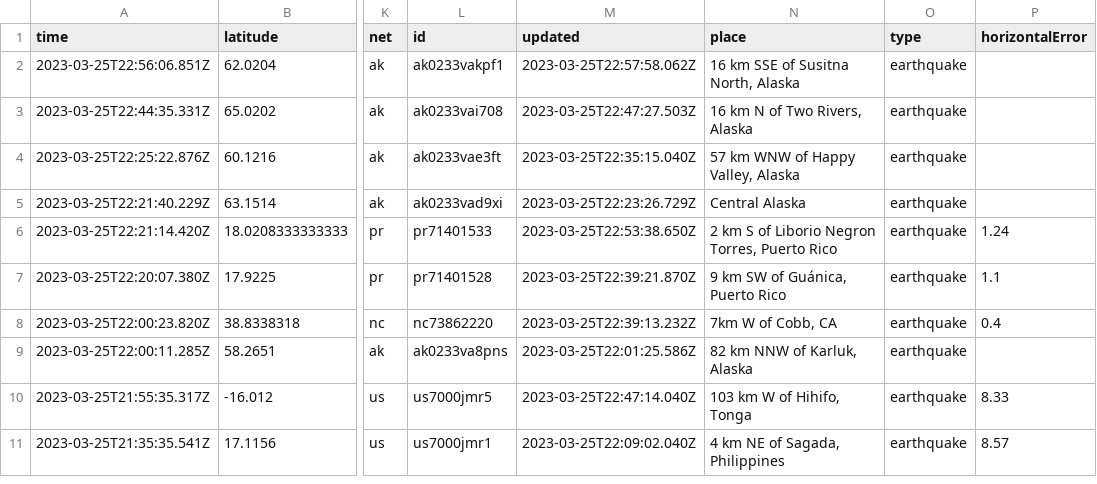
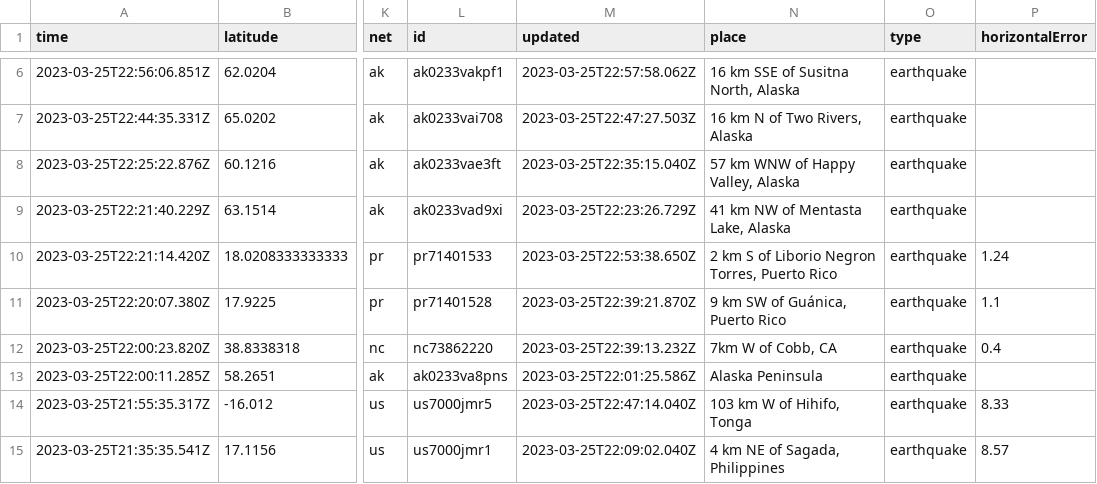
Before and after one commit to mattrehbein/nicar22-github-actions, a CSV file: usgs_current.csv, drawn as a sheet; only a part is shown, gaps mark what is left out; addresses are those after the commit; the diff covers the shown part only; the diff names each change by its address in the sheet, - before the commit and + after, or states it on an @@ line.

```diff
--- a/usgs_current.csv
+++ b/usgs_current.csv
-N9 (place): Central Alaska
+N9 (place): 41 km NW of Mentasta Lake, Alaska
-N13 (place): 82 km NNW of Karluk, Alaska
+N13 (place): Alaska Peninsula
```
Also changed, not shown: 5 added rows, 1 removed row and 27 edited cells elsewhere in this file.
